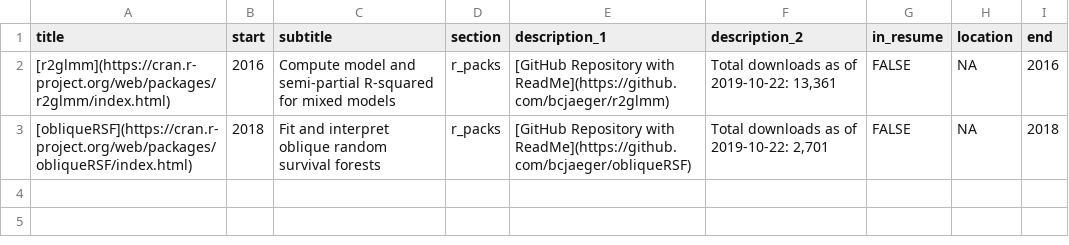
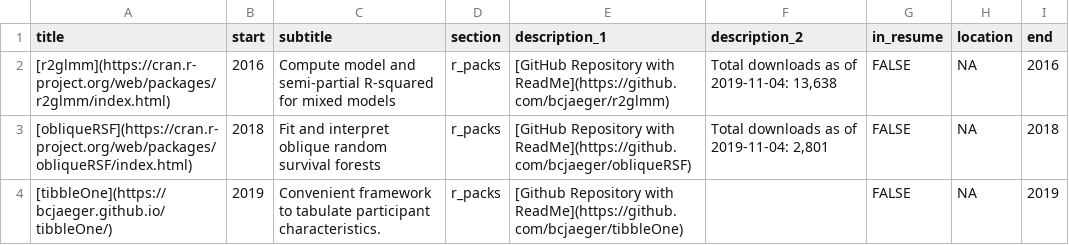
Before and after one commit to bcjaeger/CV-BCJ, a CSV file: data/output/BCJ_Rpacks.csv, drawn as a sheet.

```diff
--- a/data/output/BCJ_Rpacks.csv
+++ b/data/output/BCJ_Rpacks.csv
@@ -1,3 +1,4 @@
 title,start,subtitle,section,description_1,description_2,in_resume,location,end
-[r2glmm](https://cran.r-project.org/web/packages/r2glmm/index.html),2016,Compute model and semi-partial R-squared for mixed models,r_packs,[GitHub Repository with ReadMe](https://github.com/bcjaeger/r2glmm),"Total downloads as of 2019-10-22: 13,361",FALSE,NA,2016
-[obliqueRSF](https://cran.r-project.org/web/packages/obliqueRSF/index.html),2018,Fit and interpret oblique random survival forests,r_packs,[GitHub Repository with ReadMe](https://github.com/bcjaeger/obliqueRSF),"Total downloads as of 2019-10-22: 2,701",FALSE,NA,2018
+[r2glmm](https://cran.r-project.org/web/packages/r2glmm/index.html),2016,Compute model and semi-partial R-squared for mixed models,r_packs,[GitHub Repository with ReadMe](https://github.com/bcjaeger/r2glmm),"Total downloads as of 2019-11-04: 13,638",FALSE,NA,2016
+[obliqueRSF](https://cran.r-project.org/web/packages/obliqueRSF/index.html),2018,Fit and interpret oblique random survival forests,r_packs,[GitHub Repository with ReadMe](https://github.com/bcjaeger/obliqueRSF),"Total downloads as of 2019-11-04: 2,801",FALSE,NA,2018
+[tibbleOne](https://bcjaeger.github.io/tibbleOne/),2019,Convenient framework to tabulate participant characteristics.,r_packs,[Github Repository with ReadMe](https://github.com/bcjaeger/tibbleOne),,FALSE,NA,2019
```
Also changed, not shown: data/BCJ.csv, data/manual/BCJ_Publications.csv, 7 other files.
